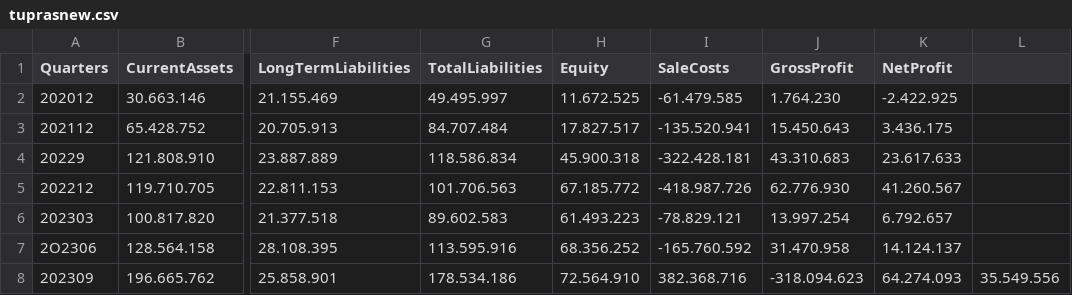
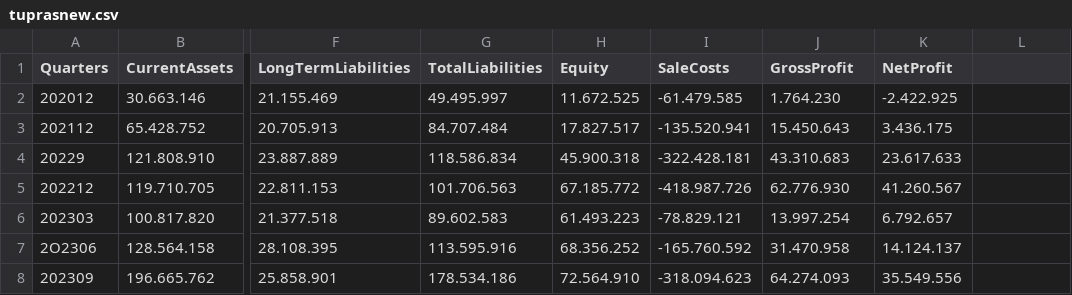
Before and after one commit to mahmutbilici/413econ, a CSV file: tuprasnew.csv, drawn as a sheet; only a part is shown, gaps mark what is left out; the diff names each change by its address in the sheet, - before the commit and + after, or states it on an @@ line.

Commit message:
Update tuprasnew.csv

```diff
--- a/tuprasnew.csv
+++ b/tuprasnew.csv
-I8 (SaleCosts): 382.368.716
+I8 (SaleCosts): -318.094.623
-J8 (GrossProfit): -318.094.623
+J8 (GrossProfit): 64.274.093
-K8 (NetProfit): 64.274.093
+K8 (NetProfit): 35.549.556
-L8: 35.549.556
+L8: (empty)
```
